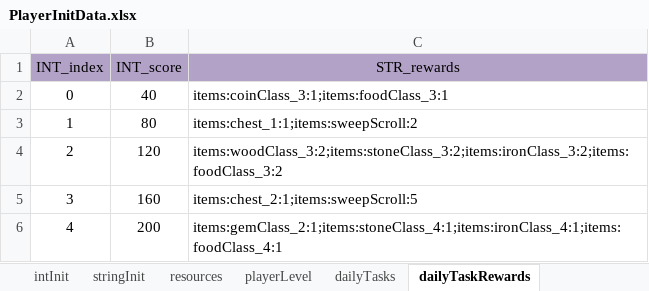
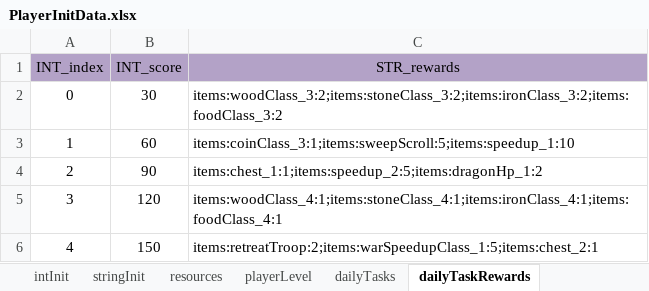
Before and after one commit to ModunZhang/kod_docs, an Excel workbook: datas/shared/PlayerInitData.xlsx, sheet dailyTaskRewards, drawn as a sheet; values as stored, in another font and other column widths than the file's, no borders; the diff names each change by its address in the sheet, - before the commit and + after, or states it on an @@ line.

```diff
--- a/datas/shared/PlayerInitData.xlsx (sheet dailyTaskRewards)
+++ b/datas/shared/PlayerInitData.xlsx (sheet dailyTaskRewards)
-B2 (INT_score): 40
+B2 (INT_score): 30
-C2 (STR_rewards): items:coinClass_3:1;items:foodClass_3:1
+C2 (STR_rewards): items:woodClass_3:2;items:stoneClass_3:2;items:ironClass_3:2;items:foodClass_3:2
-B3 (INT_score): 80
+B3 (INT_score): 60
-C3 (STR_rewards): items:chest_1:1;items:sweepScroll:2
+C3 (STR_rewards): items:coinClass_3:1;items:sweepScroll:5;items:speedup_1:10
-B4 (INT_score): 120
+B4 (INT_score): 90
-C4 (STR_rewards): items:woodClass_3:2;items:stoneClass_3:2;items:ironClass_3:2;items:foodClass_3:2
+C4 (STR_rewards): items:chest_1:1;items:speedup_2:5;items:dragonHp_1:2
-B5 (INT_score): 160
+B5 (INT_score): 120
-C5 (STR_rewards): items:chest_2:1;items:sweepScroll:5
+C5 (STR_rewards): items:woodClass_4:1;items:stoneClass_4:1;items:ironClass_4:1;items:foodClass_4:1
-B6 (INT_score): 200
+B6 (INT_score): 150
-C6 (STR_rewards): items:gemClass_2:1;items:stoneClass_4:1;items:ironClass_4:1;items:foodClass_4:1
+C6 (STR_rewards): items:retreatTroop:2;items:warSpeedupClass_1:5;items:chest_2:1
```
Also changed, not shown: datas/shared/DragonSkills.xlsx.
